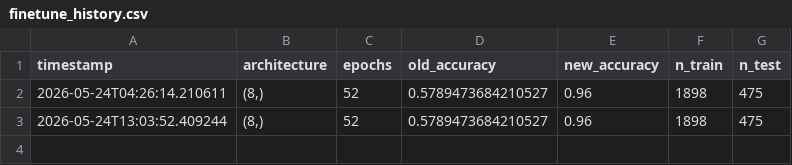
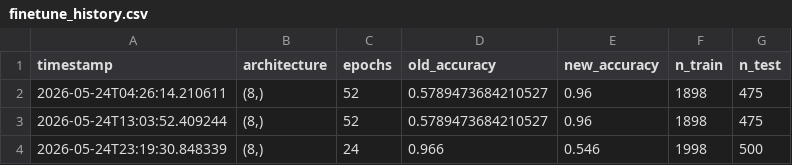
Before and after one commit to Adji-SP/RT-QTinyECG-ESP32-Rust, a CSV file: Product/data/finetune_history.csv, drawn as a sheet; the diff names each change by its address in the sheet, - before the commit and + after, or states it on an @@ line.

```diff
--- a/Product/data/finetune_history.csv
+++ b/Product/data/finetune_history.csv
+row 4: 2026-05-24T23:19:30.848339 | (8,) | 24 | 0.966 | 0.546 | 1998 | 500
```
Also changed, not shown: Product/data/plots/model_weights_w1.csv, Product/data/plots/model_weights_w2.csv, 39 other files.
